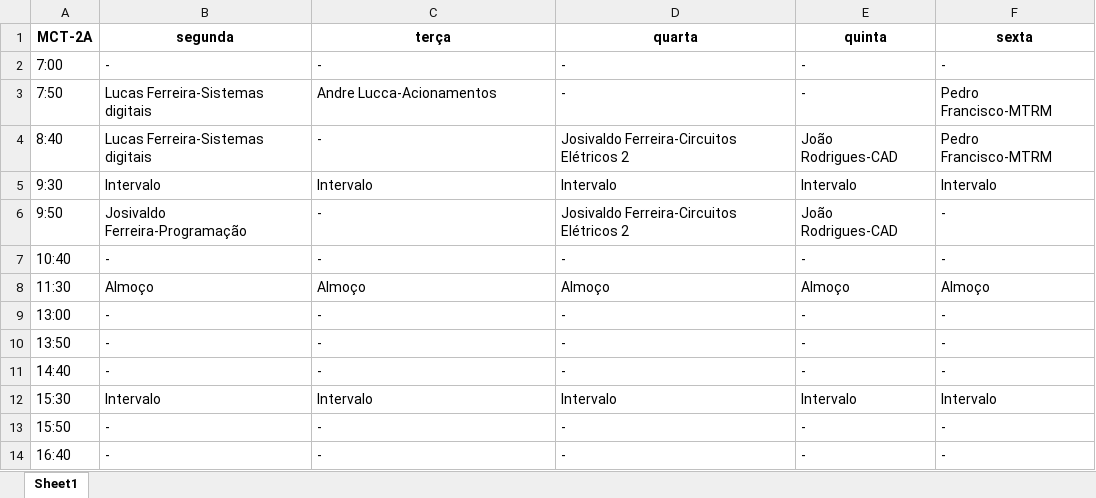
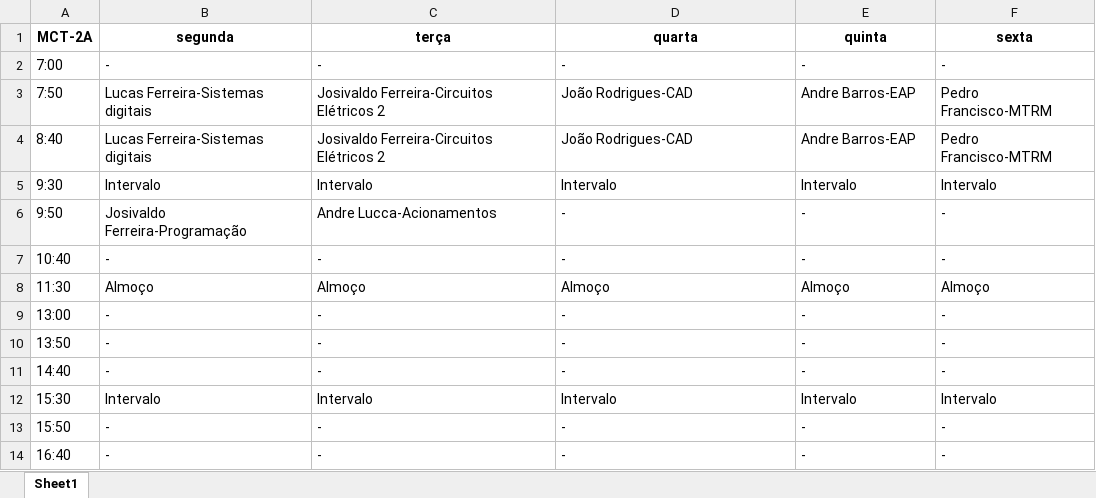
Before and after one commit to TulioHRC/Horarios-CEFET, an Excel workbook: data/turm/MCT-2A.xlsx, sheet Sheet1, drawn as a sheet; values as stored, in another font and other column widths than the file's, no borders; the diff names each change by its address in the sheet, - before the commit and + after, or states it on an @@ line.

```diff
--- a/data/turm/MCT-2A.xlsx (sheet Sheet1)
+++ b/data/turm/MCT-2A.xlsx (sheet Sheet1)
-C3 (terça): Andre Lucca-Acionamentos
+C3 (terça): Josivaldo Ferreira-Circuitos Elétricos 2
-D3 (quarta): -
+D3 (quarta): João Rodrigues-CAD
-E3 (quinta): -
+E3 (quinta): Andre Barros-EAP
-C4 (terça): -
+C4 (terça): Josivaldo Ferreira-Circuitos Elétricos 2
-D4 (quarta): Josivaldo Ferreira-Circuitos Elétricos 2
+D4 (quarta): João Rodrigues-CAD
-E4 (quinta): João Rodrigues-CAD
+E4 (quinta): Andre Barros-EAP
-C6 (terça): -
+C6 (terça): Andre Lucca-Acionamentos
-D6 (quarta): Josivaldo Ferreira-Circuitos Elétricos 2
+D6 (quarta): -
-E6 (quinta): João Rodrigues-CAD
+E6 (quinta): -
```
Also changed, not shown: data/teacher/Andre Barros.xlsx, data/teacher/Andre Lucca.xlsx, 28 other files.
